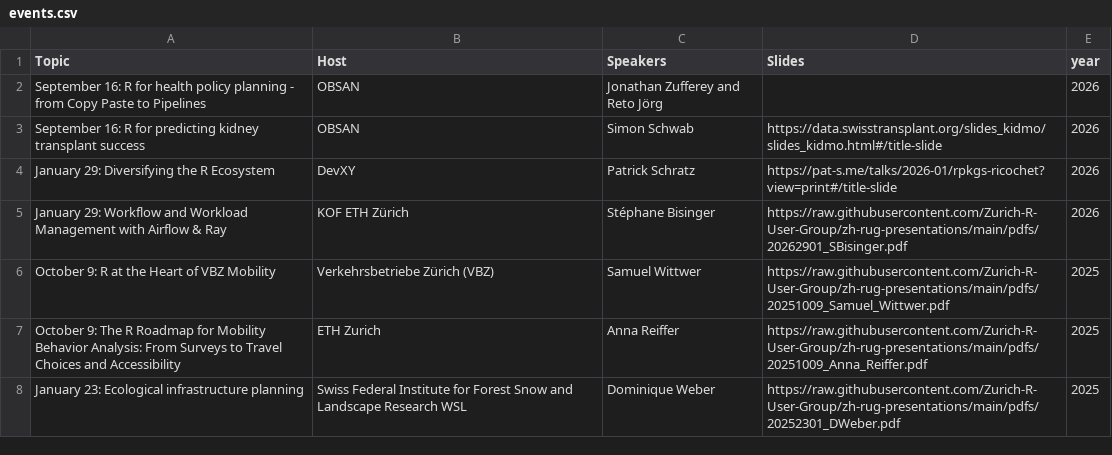
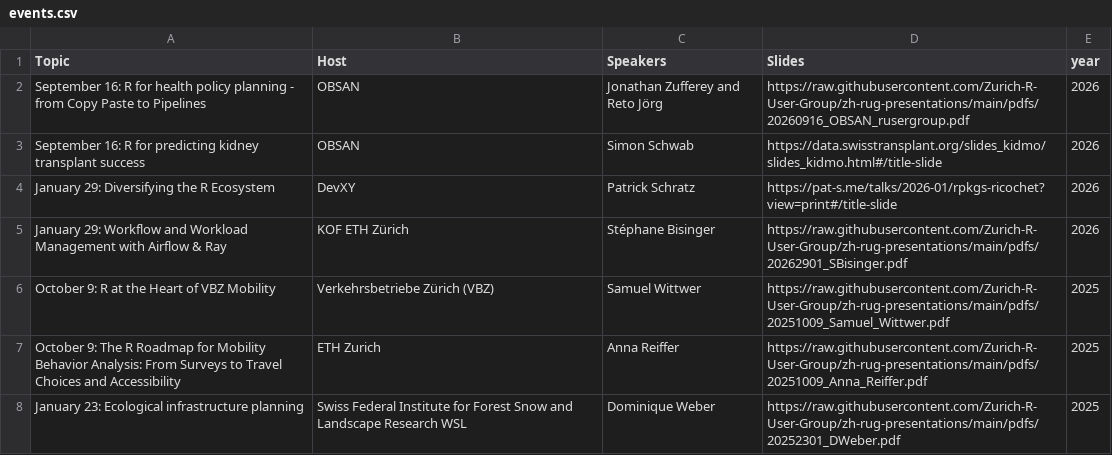
Before and after one commit to Zurich-R-User-Group/zurich-r-user-group.github.io, a CSV file: public/events.csv, drawn as a sheet; only a part is shown.

```diff
--- a/public/events.csv
+++ b/public/events.csv
@@ -1,3 +1,3 @@
 Topic,Host,Speakers,Slides,year
-September 16: R for health policy planning - from Copy Paste to Pipelines, OBSAN, Jonathan Zufferey and Reto Jörg, ,2026
+September 16: R for health policy planning - from Copy Paste to Pipelines, OBSAN, Jonathan Zufferey and Reto Jörg,https://raw.githubusercontent.com/Zurich-R-User-Group/zh-rug-presentations/main/pdfs/20260916_OBSAN_rusergroup.pdf,2026
 September 16: R for predicting kidney transplant success, OBSAN, Simon Schwab, https://data.swisstransplant.org/slides_kidmo/slides_kidmo.html#/title-slide,2026
```
Also changed, not shown: 1 other file.
